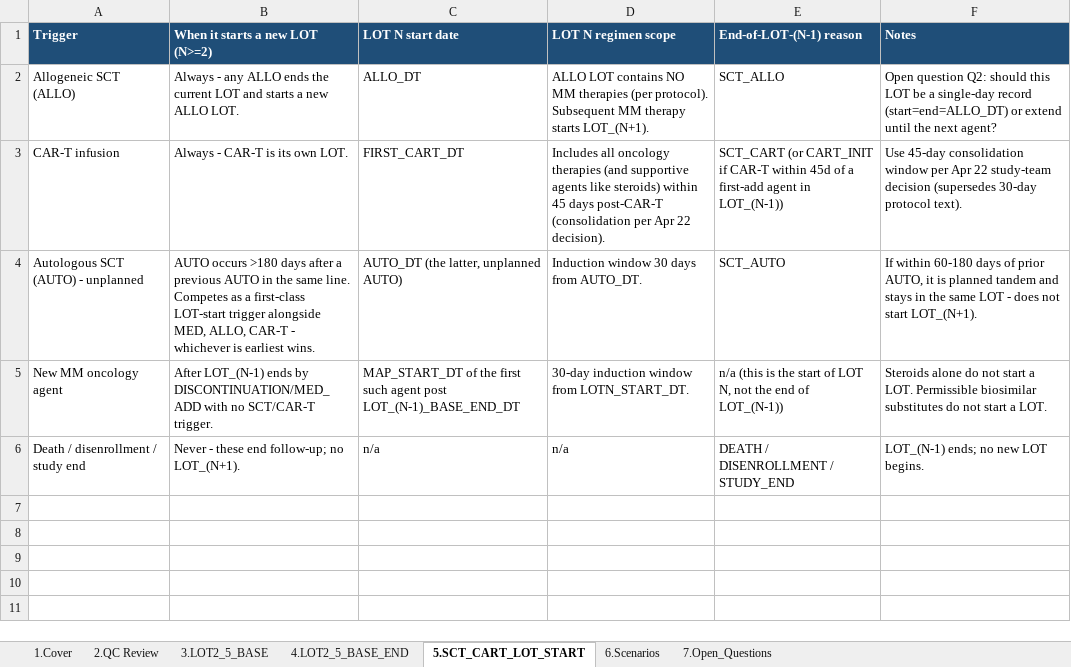
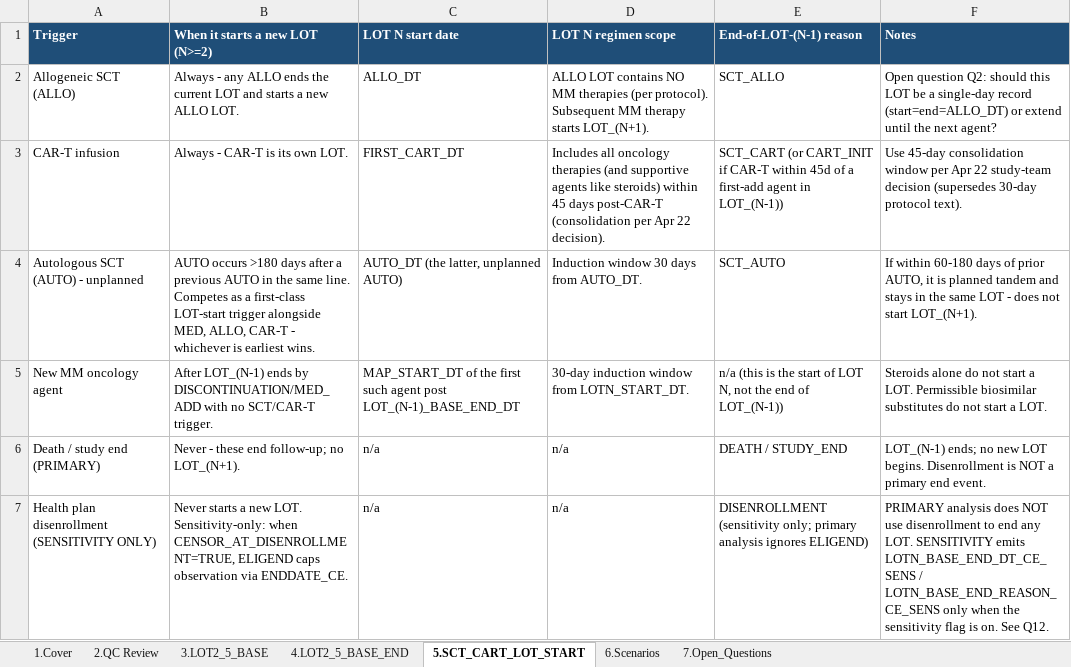
Before and after one commit to salzburry/julialot, an Excel workbook: Apr 18 2026/Program Spec and Scenarios/lot2to5_spec_DRAFT_apr30.xlsx, sheet 5.SCT_CART_LOT_START, drawn as a sheet; values as stored, in another font and other column widths than the file's, no borders; the diff names each change by its address in the sheet, - before the commit and + after, or states it on an @@ line.

```diff
--- a/Apr 18 2026/Program Spec and Scenarios/lot2to5_spec_DRAFT_apr30.xlsx (sheet 5.SCT_CART_LOT_START)
+++ b/Apr 18 2026/Program Spec and Scenarios/lot2to5_spec_DRAFT_apr30.xlsx (sheet 5.SCT_CART_LOT_START)
-A6 (Trigger): Death / disenrollment / study end
+A6 (Trigger): Death / study end (PRIMARY)
-E6 (End-of-LOT-(N-1) reason): DEATH / DISENROLLMENT / STUDY_END
+E6 (End-of-LOT-(N-1) reason): DEATH / STUDY_END
-F6 (Notes): …LOT begins.
+F6 (Notes): …LOT begins. Disenrollment is NOT a primary end event.
+row 7: Health plan disenrollment (SENSITIVITY ONLY) | Never starts a new LOT. Sensitivity-only: when CENSOR_AT_DISENROLLMENT=TRUE, ELIGEND caps observation via ENDDATE_CE. | n/a | n/a | DISENROLLMENT (sensitivity only; primary analysis ignores ELIGEND) | PRIMARY analysis does NOT use disenrollment to end any LOT. SENSITIVITY emits LOTN_BASE_END_DT_CE_SENS / LOTN_BASE_END_REASON_CE_SENS only when the sensitivity flag is on. See Q12.
```
Also changed, not shown: sheet 3.LOT2_5_BASE, 1 other file.
